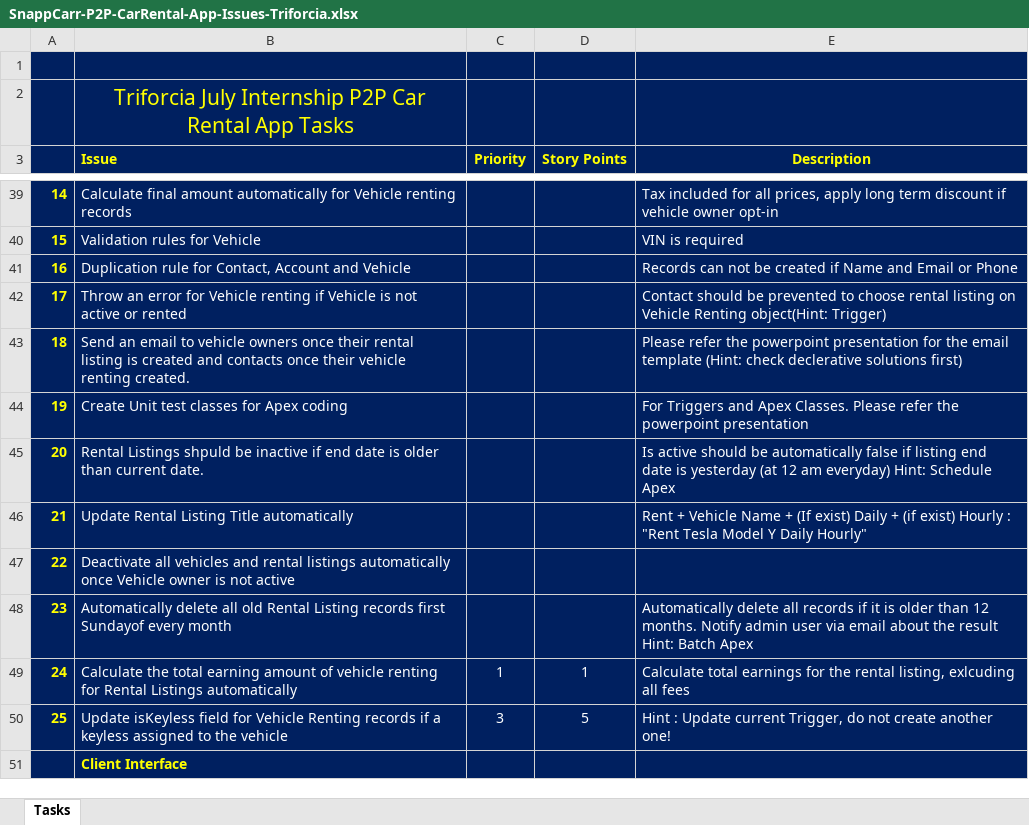
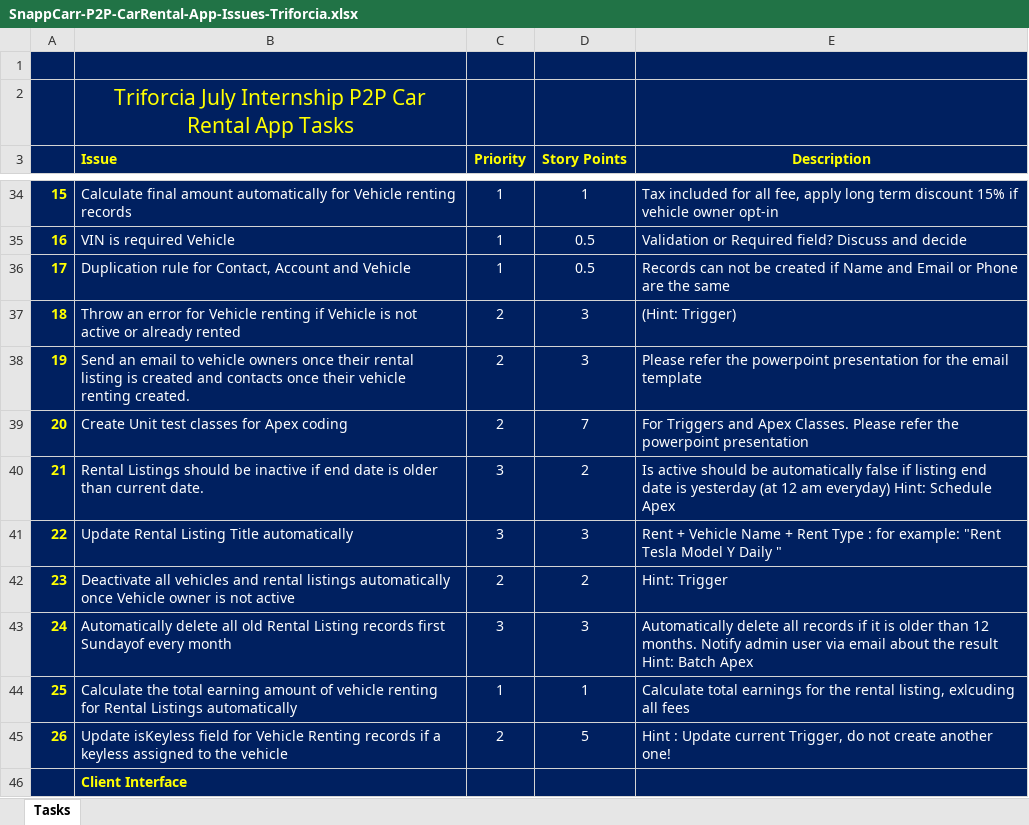
Before and after one commit to gulkullu/P2PRentalCarApp, an Excel workbook: SnappCarr-P2P-CarRental-App-Issues-Triforcia.xlsx, sheet Tasks, drawn as a sheet; only a part is shown, gaps mark what is left out; values as stored, in another font and other column widths than the file's, no borders; charts and pictures not drawn; removed rows and columns are numbered as before the commit, all else as after; the diff covers the shown part only; the diff names each change by its address in the sheet, - before the commit and + after, or states it on an @@ line.

```diff
--- a/SnappCarr-P2P-CarRental-App-Issues-Triforcia.xlsx (sheet Tasks)
+++ b/SnappCarr-P2P-CarRental-App-Issues-Triforcia.xlsx (sheet Tasks)
-A34: 14
+A34: 15
-C34 (Priority): (empty)
+C34 (Priority): 1
-D34 (Story Points): (empty)
+D34 (Story Points): 1
-E34 (Description): …for all prices, apply long term discount if vehicle…
+E34 (Description): …for all fee, apply long term discount 15% if vehicle…
-row 40: 15 | Validation rules for Vehicle |  |  | VIN is required
+row 35: 16 | VIN is required Vehicle | 1 | 0.5 | Validation or Required field? Discuss and decide
-A36: 16
+A36: 17
-C36 (Priority): (empty)
+C36 (Priority): 1
-D36 (Story Points): (empty)
+D36 (Story Points): 0.5
-E36 (Description): …or Phone
+E36 (Description): …or Phone are the same
-row 42: 17 | Throw an error for Vehicle renting if Vehicle is not active or rented |  |  | Contact should be prevented to choose rental listing on Vehicle Renting object(Hint: Trigger)
+row 37: 18 | Throw an error for Vehicle renting if Vehicle is not active or already rented | 2 | 3 | (Hint: Trigger)
-A38: 18
+A38: 19
-C38:C39 (Priority): (empty)
+C38:C39 (Priority): 2
-D38 (Story Points): (empty)
+D38 (Story Points): 3
-E38 (Description): …email template (Hint: check declerative solutions first)
+E38 (Description): …email template
-A39: 19
+A39: 20
-D39 (Story Points): (empty)
+D39 (Story Points): 7
-row 45: 20 | Rental Listings shpuld be inactive if end date is older than current date. |  |  | Is active should be automatically false if listing end date is yesterday (at 12 am everyday) Hint: Schedule Apex
+row 40: 21 | Rental Listings should be inactive if end date is older than current date. | 3 | 2 | Is active should be automatically false if listing end date is yesterday (at 12 am everyday) Hint: Schedule Apex
-A41: 21
+A41: 22
-C41 (Priority): (empty)
+C41 (Priority): 3
-D41 (Story Points): (empty)
+D41 (Story Points): 3
-E41 (Description): …Name + (If exist) Daily + (if exist) Hourly : "Rent Tesla Model Y Daily Hourly"
+E41 (Description): …Name + Rent Type : for example: "Rent Tesla Model Y Daily "
-A42: 22
+A42: 23
-C42 (Priority): (empty)
+C42 (Priority): 2
-D42 (Story Points): (empty)
+D42 (Story Points): 2
-E42 (Description): (empty)
+E42 (Description): Hint: Trigger
-A43: 23
+A43: 24
-C43 (Priority): (empty)
+C43 (Priority): 3
-D43 (Story Points): (empty)
+D43 (Story Points): 3
-A44: 24
+A44: 25
-A45: 25
+A45: 26
-C45 (Priority): 3
+C45 (Priority): 2
```
Also changed, not shown: 16 added rows, 8 removed rows, 1 moved row and 29 edited cells elsewhere in this sheet.
